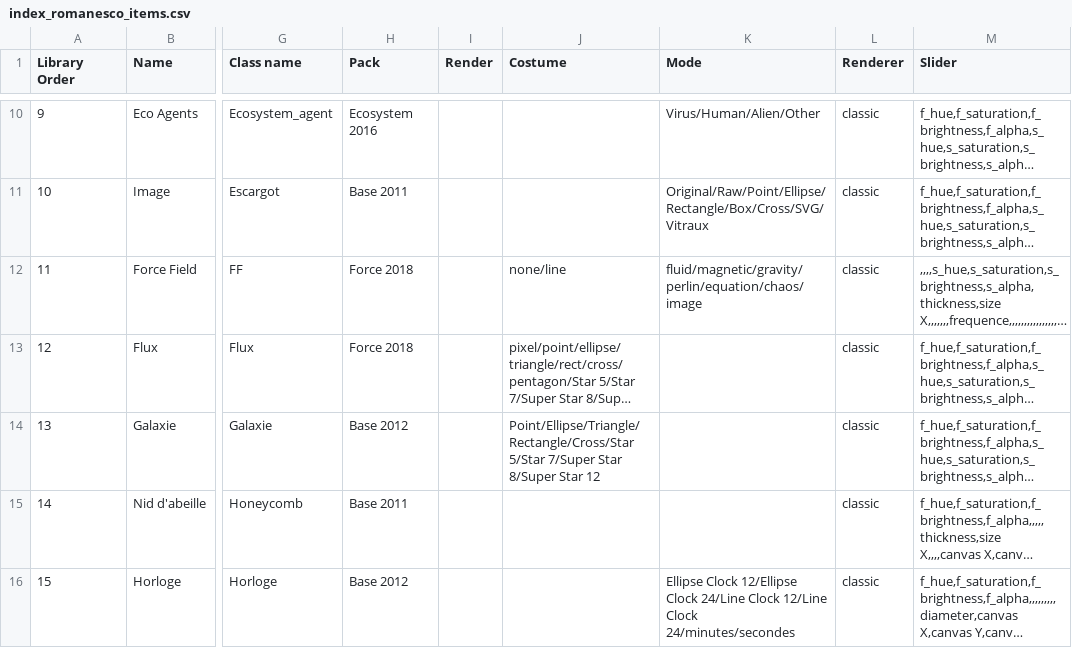
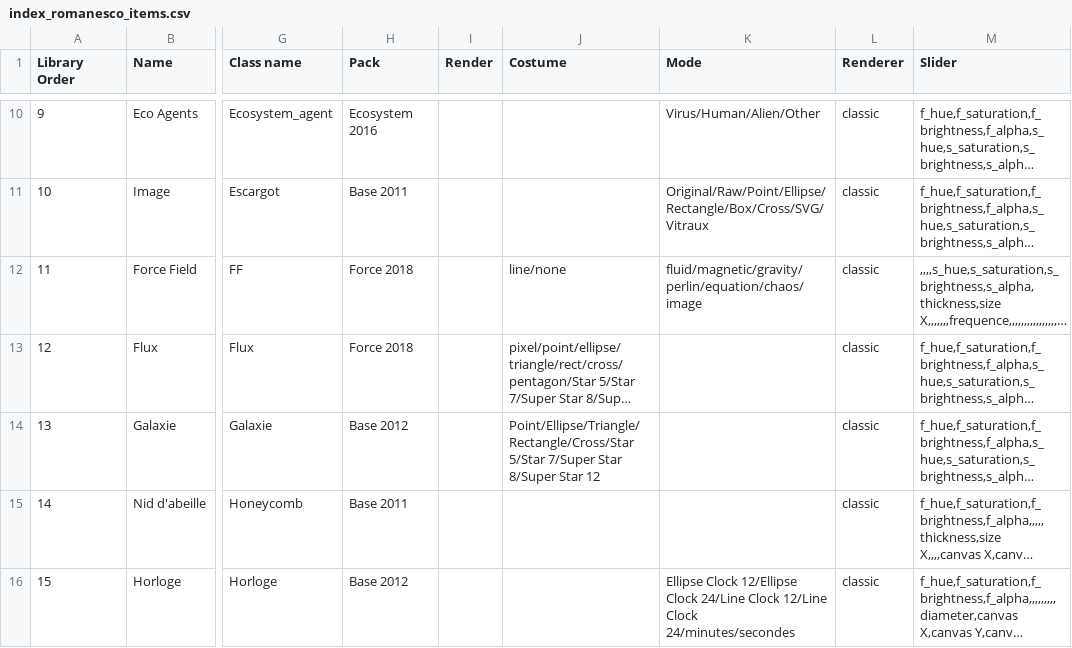
Before and after one commit to knupel/ROMANESCO-Processing, a CSV file: Software_32/sources/preferences/index_romanesco_items.csv, drawn as a sheet; only a part is shown, gaps mark what is left out; long unchanged cells end in …; the diff names each change by its address in the sheet, - before the commit and + after, or states it on an @@ line.

```diff
--- a/Software_32/sources/preferences/index_romanesco_items.csv
+++ b/Software_32/sources/preferences/index_romanesco_items.csv
-J12 (Costume): none/line
+J12 (Costume): line/none
```
Also changed, not shown: 56 other files.
